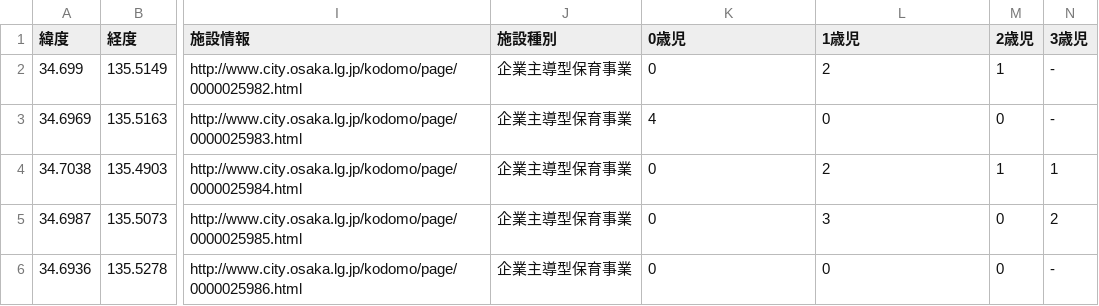
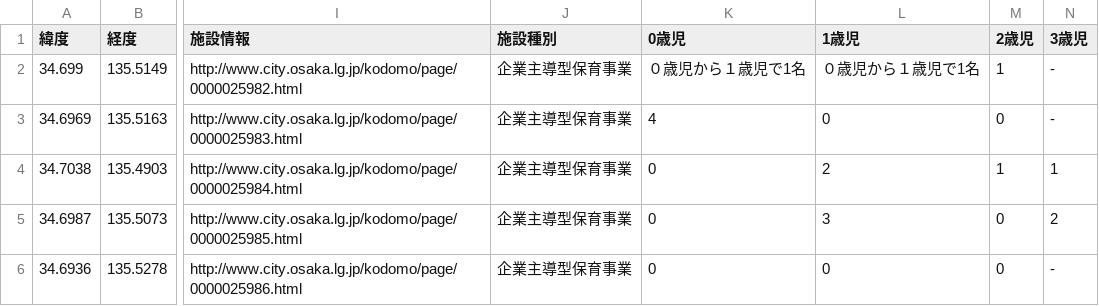
Before and after one commit to tadakazu1972/kodomomap, a CSV file: sukusukudata3.csv, drawn as a sheet; only a part is shown, gaps mark what is left out; the diff names each change by its address in the sheet, - before the commit and + after, or states it on an @@ line.

Commit message:
人数データテキスト化テスト

```diff
--- a/sukusukudata3.csv
+++ b/sukusukudata3.csv
-K2 (0歳児): 0
+K2 (0歳児): ０歳児から１歳児で1名
-L2 (1歳児): 2
+L2 (1歳児): ０歳児から１歳児で1名
```
